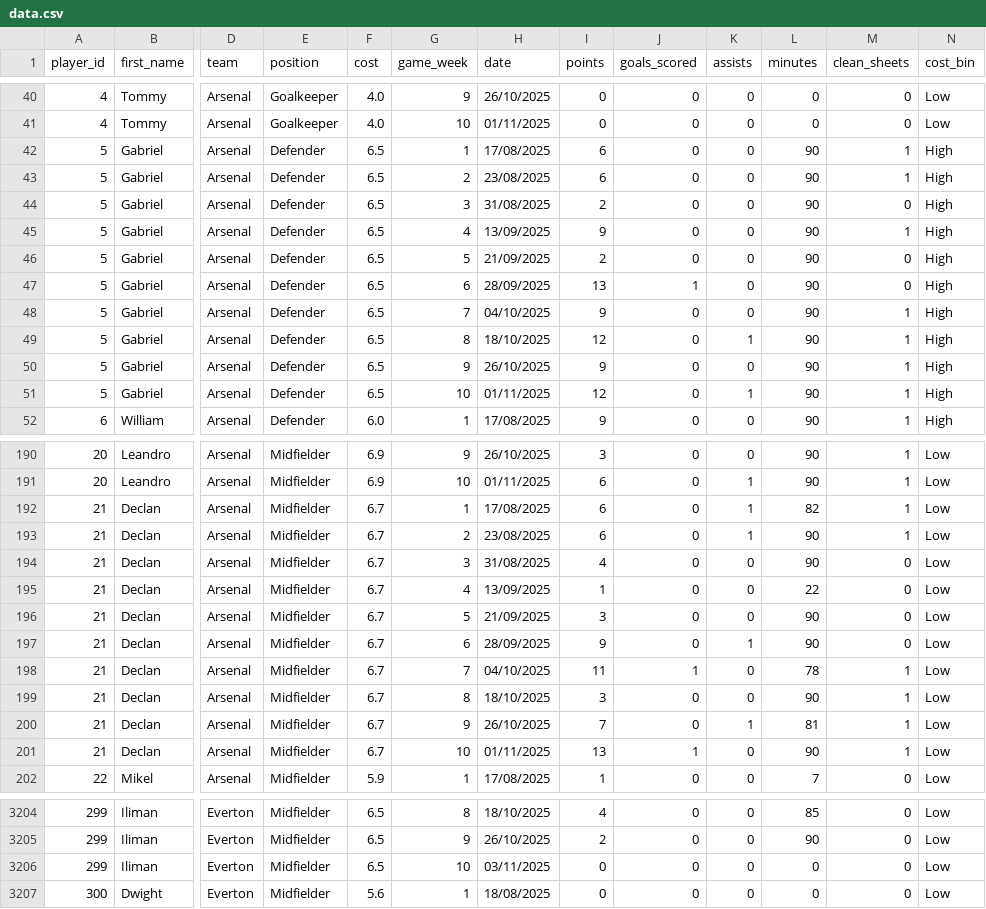
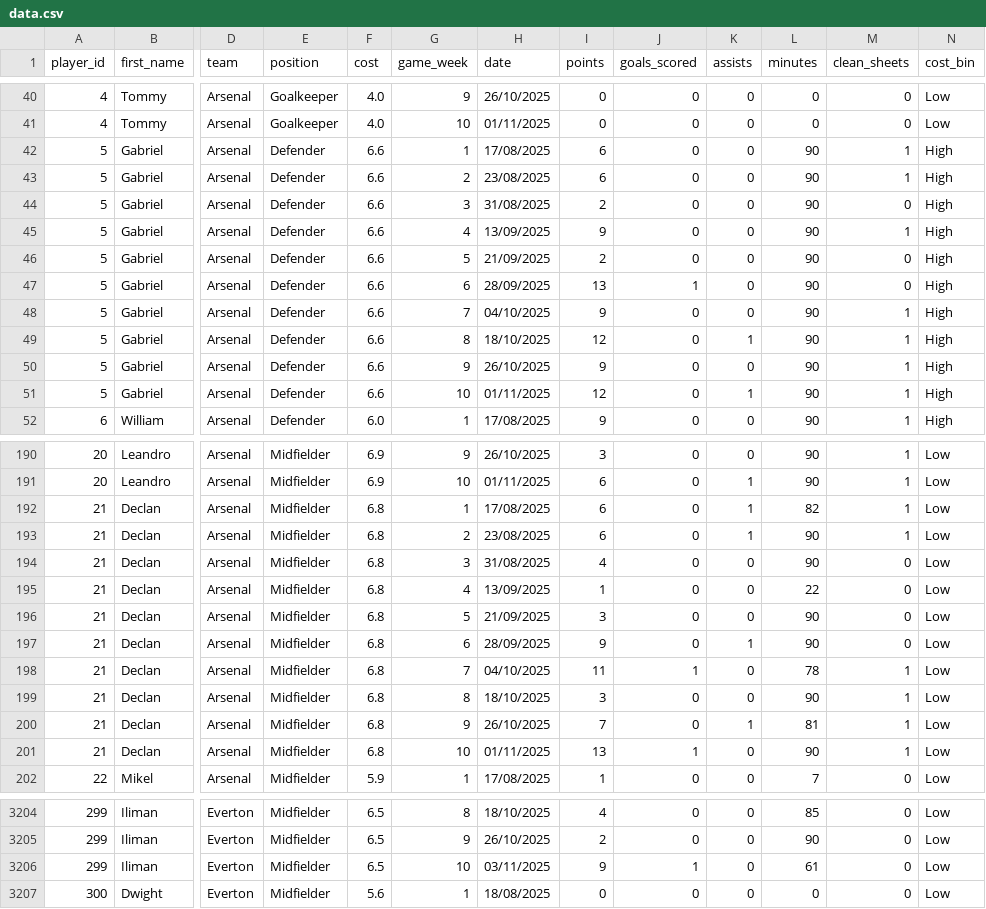
Before and after one commit to Yeti7554/scoresnippet-data, a CSV file: data.csv, drawn as a sheet; only a part is shown, gaps mark what is left out; the diff covers the shown part only; the diff names each change by its address in the sheet, - before the commit and + after, or states it on an @@ line.

```diff
--- a/data.csv
+++ b/data.csv
-F42:F51 (cost): 6.5
+F42:F51 (cost): 6.6
-F192:F201 (cost): 6.7
+F192:F201 (cost): 6.8
-I3206 (points): 0
+I3206 (points): 9
-J3206 (goals_scored): 0
+J3206 (goals_scored): 1
-L3206 (minutes): 0
+L3206 (minutes): 61
```
Also changed, not shown: 171 edited cells elsewhere in this file.
